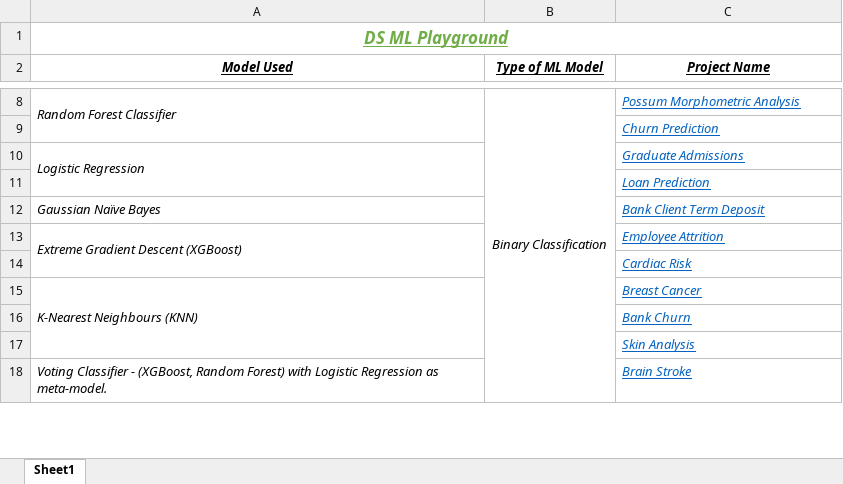
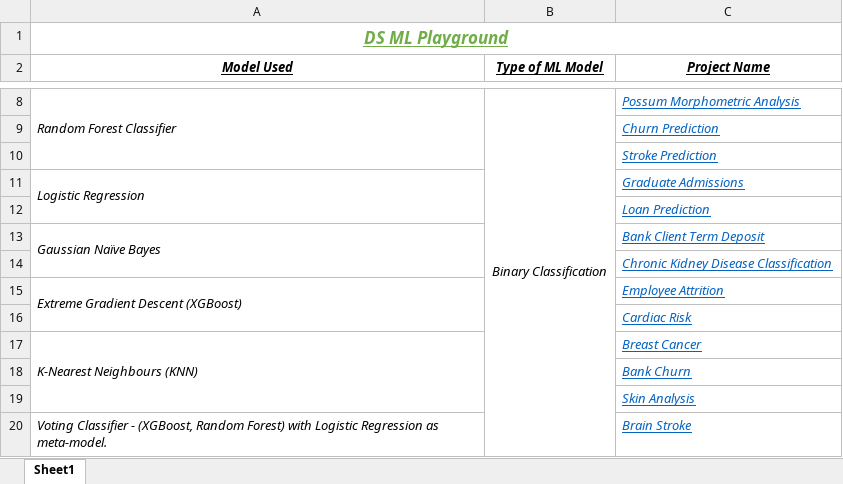
Before and after one commit to AdityaSreevatsaK/DS-ML-Playground, an Excel workbook: Models Used.xlsx, sheet Sheet1, drawn as a sheet; only a part is shown, gaps mark what is left out; values as stored, in another font and other column widths than the file's, no borders; addresses are those after the commit; the diff names each change by its address in the sheet, - before the commit and + after, or states it on an @@ line.

Commit message:
[minor] Classification - Chronic Kidney Disease Classification - Gaussian Naive Bayes.

```diff
--- a/Models Used.xlsx (sheet Sheet1)
+++ b/Models Used.xlsx (sheet Sheet1)
+row 10:  |  | Stroke Prediction
+A13:A14 merged
+row 14:  |  | Chronic Kidney Disease Classification
```
Also changed, not shown: 5 other files.
